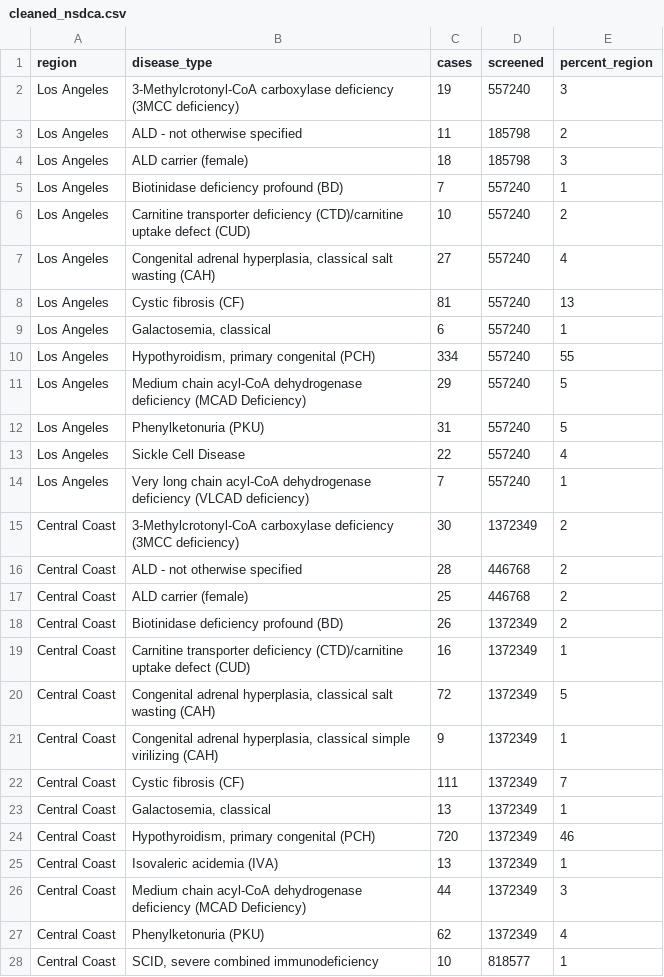
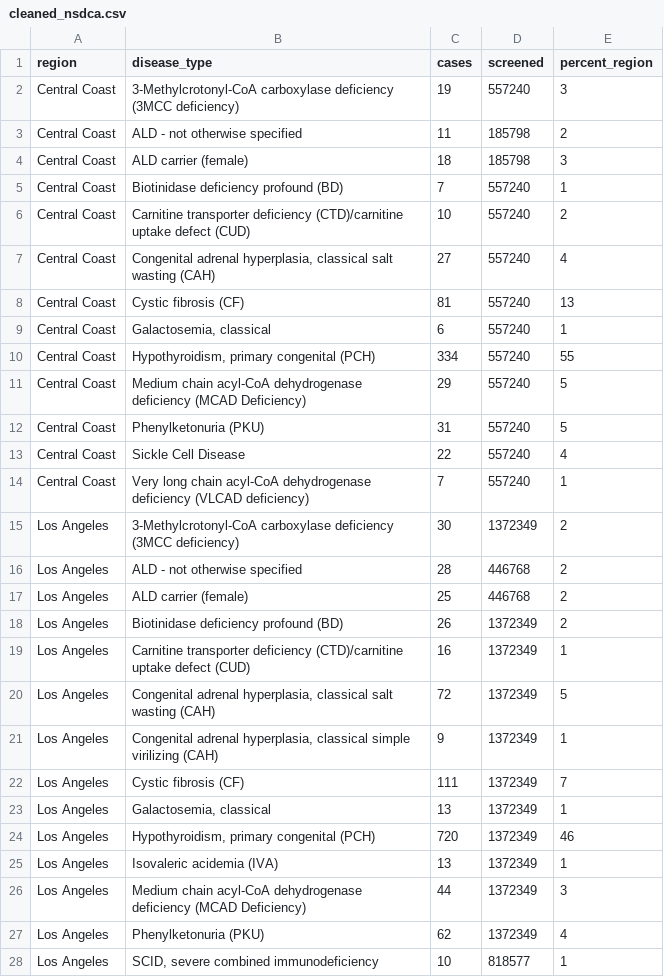
Before and after one commit to mjcrivera/EPI590R_Final, a CSV file: cleaned_nsdca.csv, drawn as a sheet; only a part is shown; the diff covers the shown part only.

```diff
--- a/cleaned_nsdca.csv
+++ b/cleaned_nsdca.csv
@@ -1,28 +1,28 @@
 region,disease_type,cases,screened,percent_region
-Los Angeles,3-Methylcrotonyl-CoA carboxylase deficiency (3MCC deficiency),19,557240,3
-Los Angeles,ALD - not otherwise specified,11,185798,2
-Los Angeles,ALD carrier (female),18,185798,3
-Los Angeles,Biotinidase deficiency profound (BD),7,557240,1
-Los Angeles,Carnitine transporter deficiency (CTD)/carnitine uptake defect (CUD),10,557240,2
-Los Angeles,"Congenital adrenal hyperplasia, classical salt wasting (CAH)",27,557240,4
-Los Angeles,Cystic fibrosis (CF),81,557240,13
-Los Angeles,"Galactosemia, classical",6,557240,1
-Los Angeles,"Hypothyroidism, primary congenital (PCH)",334,557240,55
-Los Angeles,Medium chain acyl-CoA dehydrogenase deficiency (MCAD Deficiency),29,557240,5
-Los Angeles,Phenylketonuria (PKU),31,557240,5
-Los Angeles,Sickle Cell Disease,22,557240,4
-Los Angeles,Very long chain acyl-CoA dehydrogenase deficiency (VLCAD deficiency),7,557240,1
-Central Coast,3-Methylcrotonyl-CoA carboxylase deficiency (3MCC deficiency),30,1372349,2
-Central Coast,ALD - not otherwise specified,28,446768,2
-Central Coast,ALD carrier (female),25,446768,2
-Central Coast,Biotinidase deficiency profound (BD),26,1372349,2
-Central Coast,Carnitine transporter deficiency (CTD)/carnitine uptake defect (CUD),16,1372349,1
-Central Coast,"Congenital adrenal hyperplasia, classical salt wasting (CAH)",72,1372349,5
-Central Coast,"Congenital adrenal hyperplasia, classical simple virilizing (CAH)",9,1372349,1
-Central Coast,Cystic fibrosis (CF),111,1372349,7
-Central Coast,"Galactosemia, classical",13,1372349,1
-Central Coast,"Hypothyroidism, primary congenital (PCH)",720,1372349,46
-Central Coast,Isovaleric acidemia (IVA),13,1372349,1
-Central Coast,Medium chain acyl-CoA dehydrogenase deficiency (MCAD Deficiency),44,1372349,3
-Central Coast,Phenylketonuria (PKU),62,1372349,4
-Central Coast,"SCID, severe combined immunodeficiency",10,818577,1
+Central Coast,3-Methylcrotonyl-CoA carboxylase deficiency (3MCC deficiency),19,557240,3
+Central Coast,ALD - not otherwise specified,11,185798,2
+Central Coast,ALD carrier (female),18,185798,3
+Central Coast,Biotinidase deficiency profound (BD),7,557240,1
+Central Coast,Carnitine transporter deficiency (CTD)/carnitine uptake defect (CUD),10,557240,2
+Central Coast,"Congenital adrenal hyperplasia, classical salt wasting (CAH)",27,557240,4
+Central Coast,Cystic fibrosis (CF),81,557240,13
+Central Coast,"Galactosemia, classical",6,557240,1
+Central Coast,"Hypothyroidism, primary congenital (PCH)",334,557240,55
+Central Coast,Medium chain acyl-CoA dehydrogenase deficiency (MCAD Deficiency),29,557240,5
+Central Coast,Phenylketonuria (PKU),31,557240,5
+Central Coast,Sickle Cell Disease,22,557240,4
+Central Coast,Very long chain acyl-CoA dehydrogenase deficiency (VLCAD deficiency),7,557240,1
+Los Angeles,3-Methylcrotonyl-CoA carboxylase deficiency (3MCC deficiency),30,1372349,2
+Los Angeles,ALD - not otherwise specified,28,446768,2
+Los Angeles,ALD carrier (female),25,446768,2
+Los Angeles,Biotinidase deficiency profound (BD),26,1372349,2
+Los Angeles,Carnitine transporter deficiency (CTD)/carnitine uptake defect (CUD),16,1372349,1
+Los Angeles,"Congenital adrenal hyperplasia, classical salt wasting (CAH)",72,1372349,5
+Los Angeles,"Congenital adrenal hyperplasia, classical simple virilizing (CAH)",9,1372349,1
+Los Angeles,Cystic fibrosis (CF),111,1372349,7
+Los Angeles,"Galactosemia, classical",13,1372349,1
+Los Angeles,"Hypothyroidism, primary congenital (PCH)",720,1372349,46
+Los Angeles,Isovaleric acidemia (IVA),13,1372349,1
+Los Angeles,Medium chain acyl-CoA dehydrogenase deficiency (MCAD Deficiency),44,1372349,3
+Los Angeles,Phenylketonuria (PKU),62,1372349,4
+Los Angeles,"SCID, severe combined immunodeficiency",10,818577,1
```
Also changed, not shown: 2 edited cells elsewhere in this file, 4 other files.
